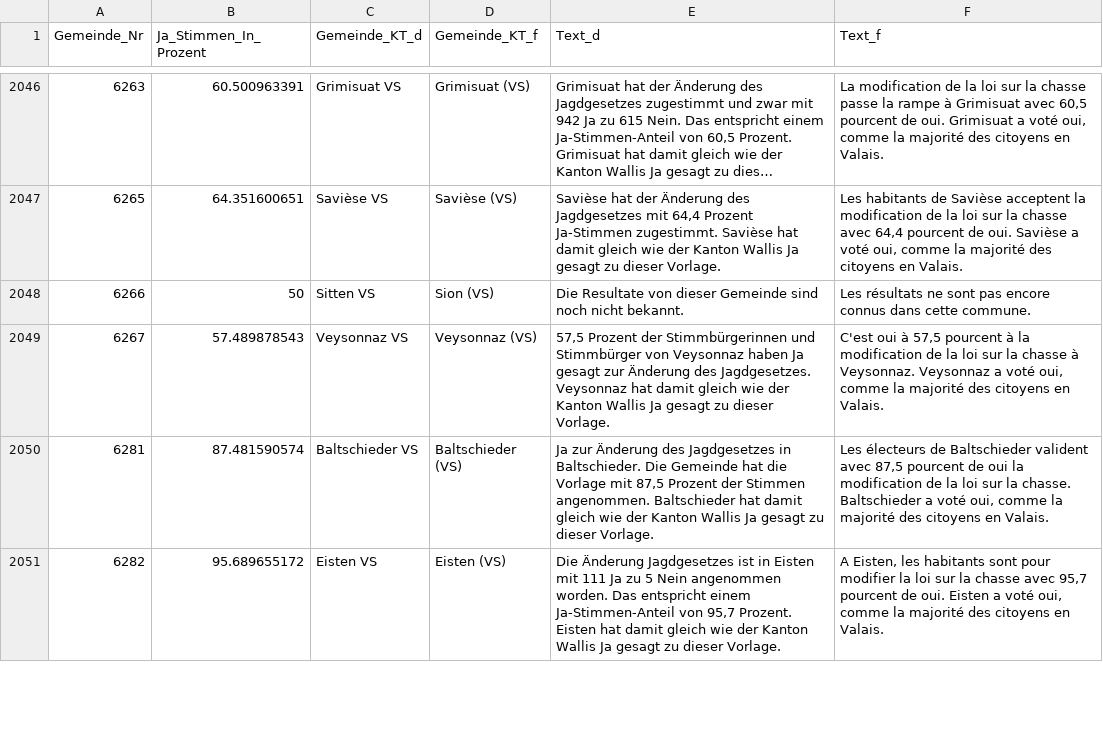
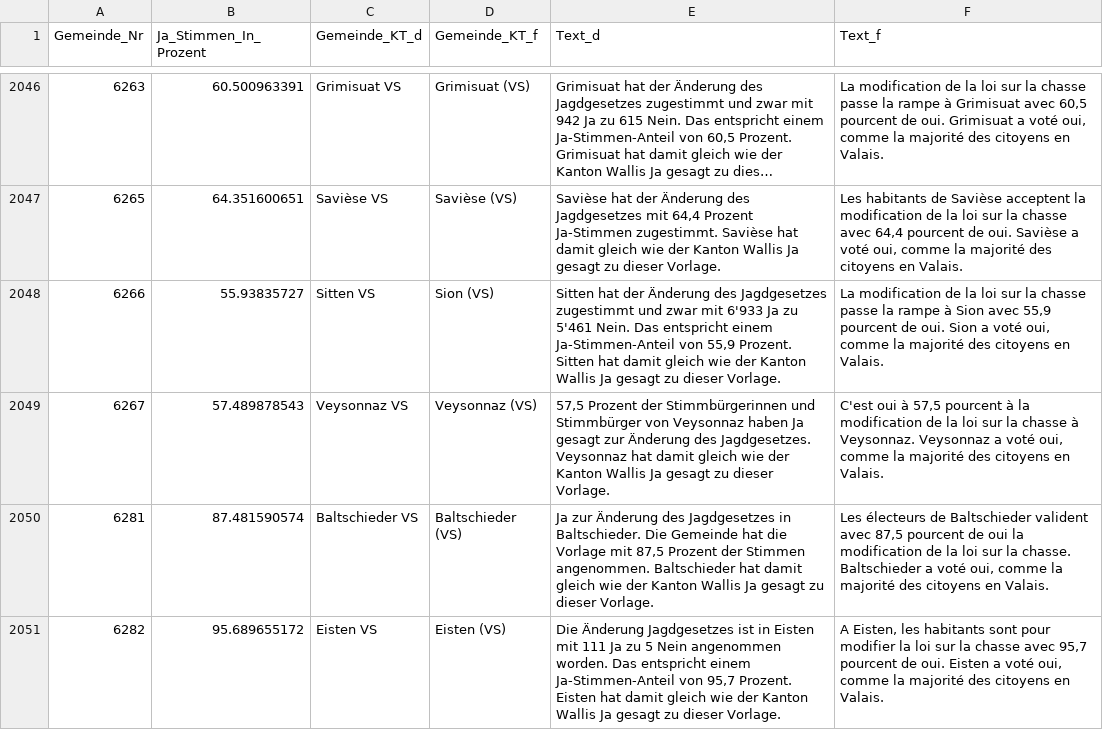
Before and after one commit to awp-finanznachrichten/lena, a CSV file: Output/Jagdgesetz_dw.csv, drawn as a sheet; only a part is shown, gaps mark what is left out; long unchanged cells end in …; the diff covers the shown part only.

```diff
--- a/Output/Jagdgesetz_dw.csv
+++ b/Output/Jagdgesetz_dw.csv
@@ -2047,3 +2047,3 @@
 6265,64.351600651,"Savièse VS","Savièse (VS)","Savièse hat der Änderung des Jagdgesetzes mit 64,4 Prozent Ja-Stimmen zugestimmt. Savièse hat damit gleich wie der Kanton Wallis Ja gesagt zu dieser Vorlage.","Les habitants de Savièse acceptent la modification de la loi sur la chasse avec 64,4 pourcent de oui. Savièse a voté oui, comme la majorité des citoyens en Valais."
-6266,50,"Sitten VS","Sion (VS)","Die Resultate von dieser Gemeinde sind noch nicht bekannt.","Les résultats ne sont pas encore connus dans cette commune."
+6266,55.93835727,"Sitten VS","Sion (VS)","Sitten hat der Änderung des Jagdgesetzes zugestimmt und zwar mit 6'933 Ja zu 5'461 Nein. Das entspricht einem Ja-Stimmen-Anteil von 55,9 Prozent. Sitten hat damit gleich wie der Kanton Wallis Ja gesagt zu dieser Vorlage.","La modification de la loi sur la chasse passe la rampe à Sion avec 55,9 pourcent de oui. Sion a voté oui, comme la majorité des citoyens en Valais."
 6267,57.489878543,"Veysonnaz VS","Veysonnaz (VS)","57,5 Prozent der Stimmbürgerinnen und Stimmbürger von Veysonnaz haben Ja gesagt zur Änderung des Jagdgesetzes. Veysonnaz hat damit gleich wie der Kanton Wallis Ja gesagt zu dieser Vorlage.","C'est oui à 57,5 pourcent à la modification de la loi sur la chasse à Veysonnaz. Veysonnaz a voté oui, comme la majorité des citoyens en Valais."
```
Also changed, not shown: 26 edited cells elsewhere in this file, Output/Bundessteuer_dw.csv, Output/Erwerbsersatz_dw.csv, 2 other files.
